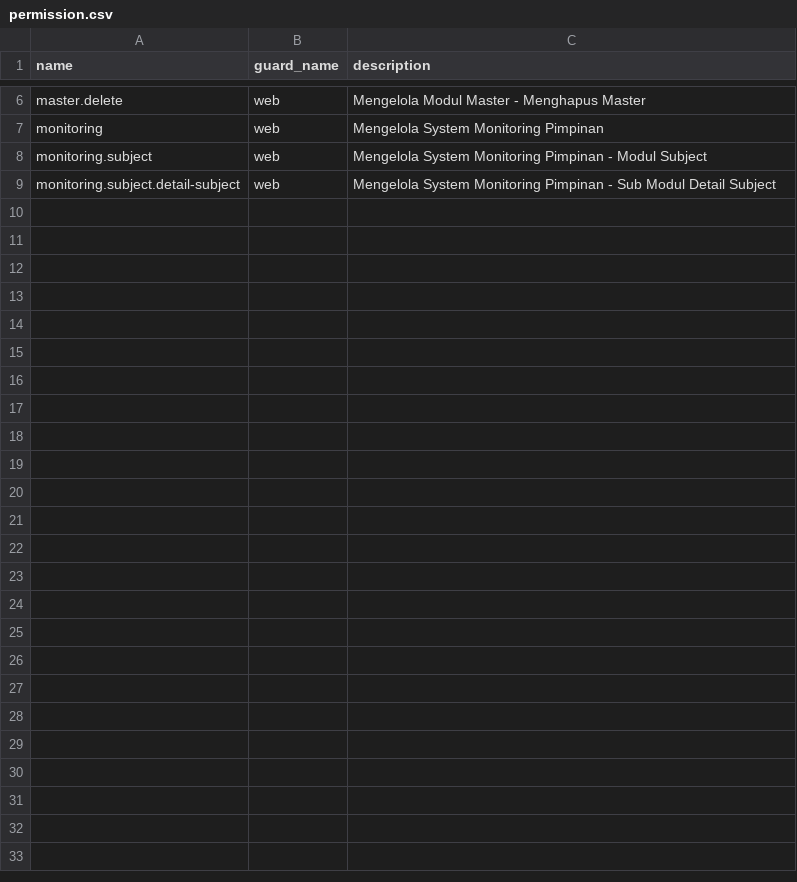
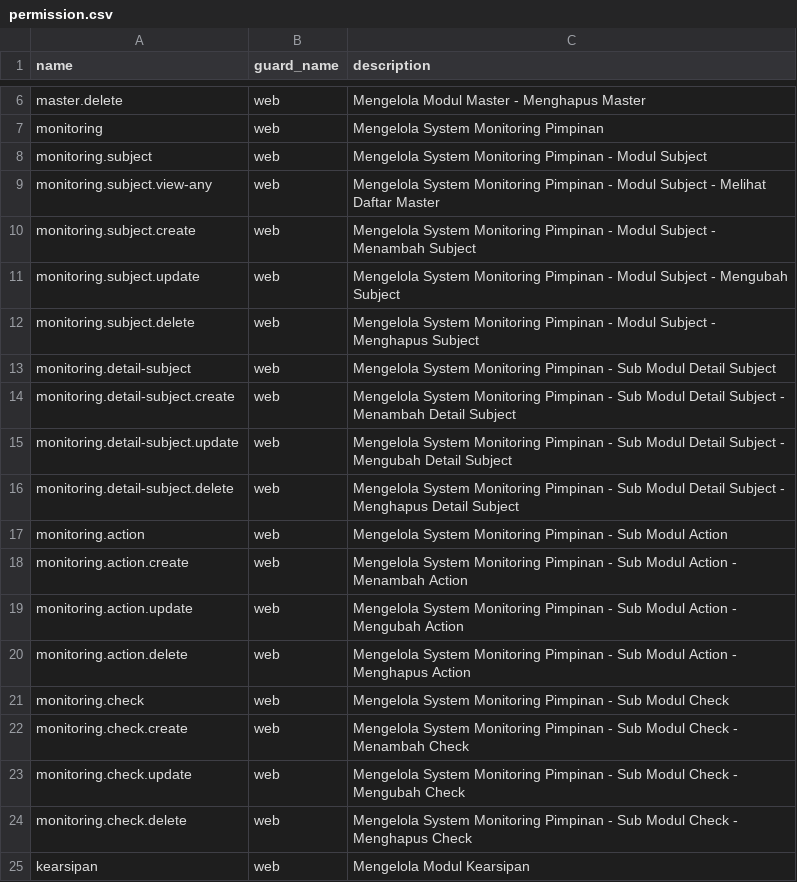
Before and after one commit to asubanjar/mata_kupva, a CSV file: src/database/seeders/data/permission.csv, drawn as a sheet; only a part is shown, gaps mark what is left out.

Commit message:
wip permission

```diff
--- a/src/database/seeders/data/permission.csv
+++ b/src/database/seeders/data/permission.csv
@@ -8,2 +8,18 @@
 "monitoring.subject","web","Mengelola System Monitoring Pimpinan - Modul Subject"
-"monitoring.subject.detail-subject","web","Mengelola System Monitoring Pimpinan - Sub Modul Detail Subject"
+"monitoring.subject.view-any","web","Mengelola System Monitoring Pimpinan - Modul Subject - Melihat Daftar Master"
+"monitoring.subject.create","web","Mengelola System Monitoring Pimpinan - Modul Subject - Menambah Subject"
+"monitoring.subject.update","web","Mengelola System Monitoring Pimpinan - Modul Subject - Mengubah Subject"
+"monitoring.subject.delete","web","Mengelola System Monitoring Pimpinan - Modul Subject - Menghapus Subject"
+"monitoring.detail-subject","web","Mengelola System Monitoring Pimpinan - Sub Modul Detail Subject"
+"monitoring.detail-subject.create","web","Mengelola System Monitoring Pimpinan - Sub Modul Detail Subject - Menambah Detail Subject"
+"monitoring.detail-subject.update","web","Mengelola System Monitoring Pimpinan - Sub Modul Detail Subject - Mengubah Detail Subject"
+"monitoring.detail-subject.delete","web","Mengelola System Monitoring Pimpinan - Sub Modul Detail Subject - Menghapus Detail Subject"
+"monitoring.action","web","Mengelola System Monitoring Pimpinan - Sub Modul Action"
+"monitoring.action.create","web","Mengelola System Monitoring Pimpinan - Sub Modul Action - Menambah Action"
+"monitoring.action.update","web","Mengelola System Monitoring Pimpinan - Sub Modul Action - Mengubah Action"
+"monitoring.action.delete","web","Mengelola System Monitoring Pimpinan - Sub Modul Action - Menghapus Action"
+"monitoring.check","web","Mengelola System Monitoring Pimpinan - Sub Modul Check"
+"monitoring.check.create","web","Mengelola System Monitoring Pimpinan - Sub Modul Check - Menambah Check"
+"monitoring.check.update","web","Mengelola System Monitoring Pimpinan - Sub Modul Check - Mengubah Check"
+"monitoring.check.delete","web","Mengelola System Monitoring Pimpinan - Sub Modul Check - Menghapus Check"
+"kearsipan","web","Mengelola Modul Kearsipan"
```
